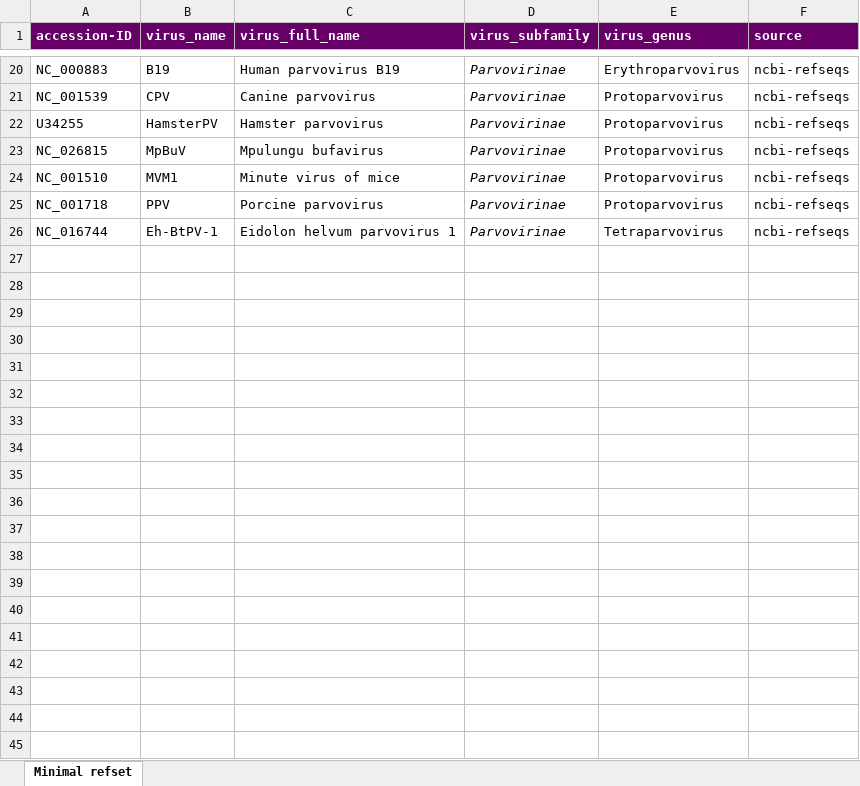
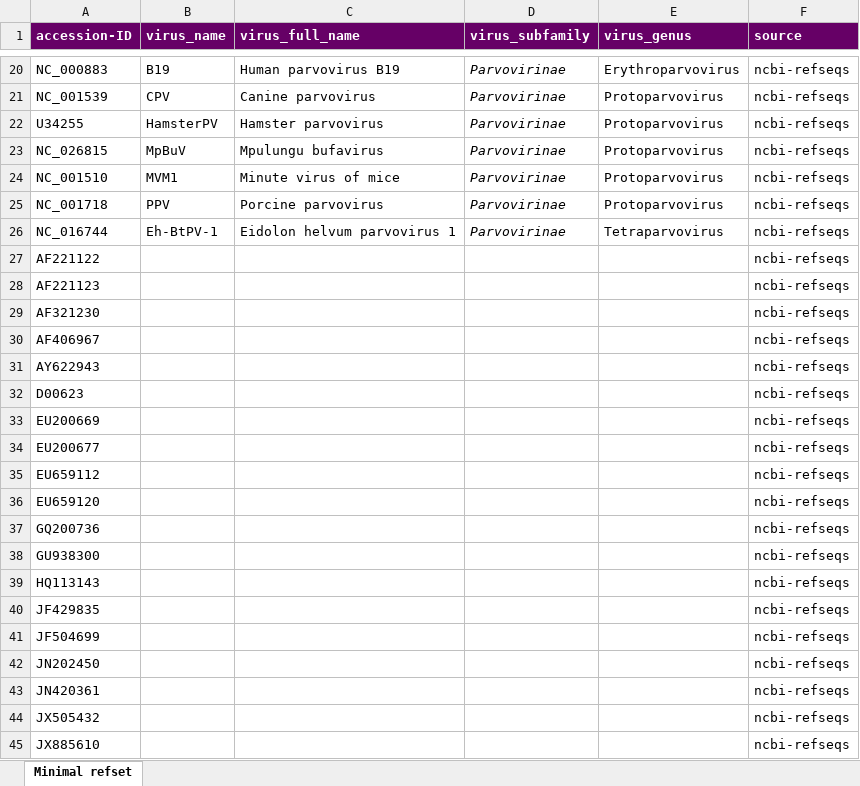
Before and after one commit to giffordlabcvr/Parvovirus-GLUE, an Excel workbook: tabular/parvo-ncbi-refseqs-side-data.xlsx, sheet Minimal refset, drawn as a sheet; only a part is shown, gaps mark what is left out; values as stored, in another font and other column widths than the file's, no borders; the diff covers the shown part only; the diff names each change by its address in the sheet, - before the commit and + after, or states it on an @@ line.

```diff
--- a/tabular/parvo-ncbi-refseqs-side-data.xlsx (sheet Minimal refset)
+++ b/tabular/parvo-ncbi-refseqs-side-data.xlsx (sheet Minimal refset)
+row 27: AF221122 |  |  |  |  | ncbi-refseqs
+row 28: AF221123 |  |  |  |  | ncbi-refseqs
+row 29: AF321230 |  |  |  |  | ncbi-refseqs
+row 30: AF406967 |  |  |  |  | ncbi-refseqs
+row 31: AY622943 |  |  |  |  | ncbi-refseqs
+row 32: D00623 |  |  |  |  | ncbi-refseqs
+row 33: EU200669 |  |  |  |  | ncbi-refseqs
+row 34: EU200677 |  |  |  |  | ncbi-refseqs
+row 35: EU659112 |  |  |  |  | ncbi-refseqs
+row 36: EU659120 |  |  |  |  | ncbi-refseqs
+row 37: GQ200736 |  |  |  |  | ncbi-refseqs
+row 38: GU938300 |  |  |  |  | ncbi-refseqs
+row 39: HQ113143 |  |  |  |  | ncbi-refseqs
+row 40: JF429835 |  |  |  |  | ncbi-refseqs
+row 41: JF504699 |  |  |  |  | ncbi-refseqs
+row 42: JN202450 |  |  |  |  | ncbi-refseqs
+row 43: JN420361 |  |  |  |  | ncbi-refseqs
+row 44: JX505432 |  |  |  |  | ncbi-refseqs
+row 45: JX885610 |  |  |  |  | ncbi-refseqs
```
Also changed, not shown: 25 added rows elsewhere in this sheet, 2 other files.
